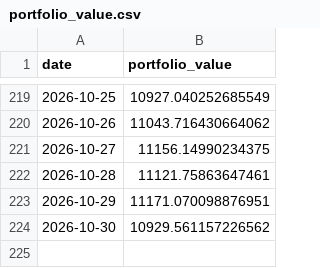
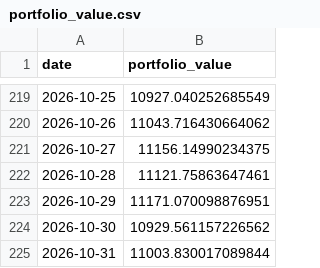
Before and after one commit to matsumma/ai-investment-agent, a CSV file: portfolio_value.csv, drawn as a sheet; only a part is shown, gaps mark what is left out.

```diff
--- a/portfolio_value.csv
+++ b/portfolio_value.csv
@@ -224 +224,2 @@ date,portfolio_value
 2026-10-30,10929.561157226562
+2026-10-31,11003.830017089844
```
Also changed, not shown: history.csv.
